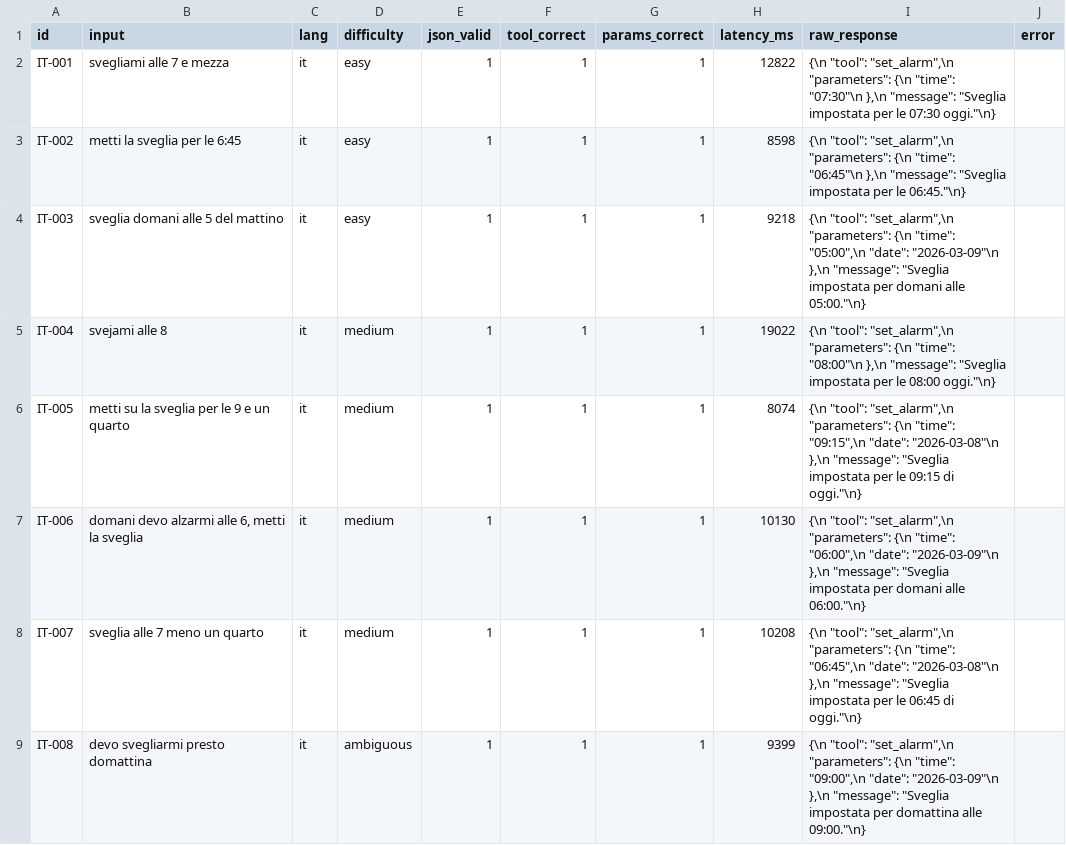
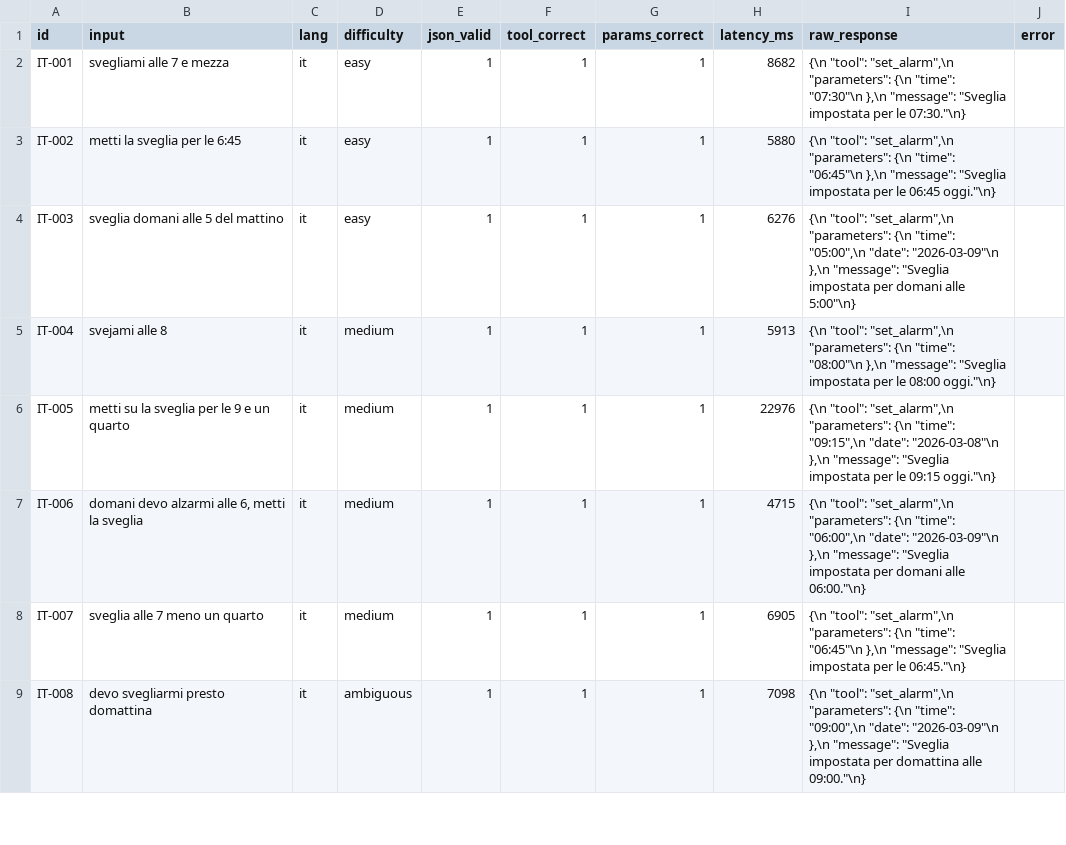
Before and after one commit to rinaldofesta/vesta, a CSV file: scripts/benchmark/results/qwen3-4b.csv, drawn as a sheet; only a part is shown; the diff covers the shown part only.

```diff
--- a/scripts/benchmark/results/qwen3-4b.csv
+++ b/scripts/benchmark/results/qwen3-4b.csv
@@ -1,9 +1,9 @@
 id,input,lang,difficulty,json_valid,tool_correct,params_correct,latency_ms,raw_response,error
-IT-001,"svegliami alle 7 e mezza",it,easy,1,1,1,12822,"{\n  ""tool"": ""set_alarm"",\n  ""parameters"": {\n    ""time"": ""07:30""\n  },\n  ""message"": ""Sveglia impostata per le 07:30 oggi.""\n}",""
-IT-002,"metti la sveglia per le 6:45",it,easy,1,1,1,8598,"{\n  ""tool"": ""set_alarm"",\n  ""parameters"": {\n    ""time"": ""06:45""\n  },\n  ""message"": ""Sveglia impostata per le 06:45.""\n}",""
-IT-003,"sveglia domani alle 5 del mattino",it,easy,1,1,1,9218,"{\n  ""tool"": ""set_alarm"",\n  ""parameters"": {\n    ""time"": ""05:00"",\n    ""date"": ""2026-03-09""\n  },\n  ""message"": ""Sveglia impostata per domani alle 05:00.""\n}",""
-IT-004,"svejami alle 8",it,medium,1,1,1,19022,"{\n  ""tool"": ""set_alarm"",\n  ""parameters"": {\n    ""time"": ""08:00""\n  },\n  ""message"": ""Sveglia impostata per le 08:00 oggi.""\n}",""
-IT-005,"metti su la sveglia per le 9 e un quarto",it,medium,1,1,1,8074,"{\n  ""tool"": ""set_alarm"",\n  ""parameters"": {\n    ""time"": ""09:15"",\n    ""date"": ""2026-03-08""\n  },\n  ""message"": ""Sveglia impostata per le 09:15 di oggi.""\n}",""
-IT-006,"domani devo alzarmi alle 6, metti la sveglia",it,medium,1,1,1,10130,"{\n  ""tool"": ""set_alarm"",\n  ""parameters"": {\n    ""time"": ""06:00"",\n    ""date"": ""2026-03-09""\n  },\n  ""message"": ""Sveglia impostata per domani alle 06:00.""\n}",""
-IT-007,"sveglia alle 7 meno un quarto",it,medium,1,1,1,10208,"{\n  ""tool"": ""set_alarm"",\n  ""parameters"": {\n    ""time"": ""06:45"",\n    ""date"": ""2026-03-08""\n  },\n  ""message"": ""Sveglia impostata per le 06:45 di oggi.""\n}",""
-IT-008,"devo svegliarmi presto domattina",it,ambiguous,1,1,1,9399,"{\n  ""tool"": ""set_alarm"",\n  ""parameters"": {\n    ""time"": ""09:00"",\n    ""date"": ""2026-03-09""\n  },\n  ""message"": ""Sveglia impostata per domattina alle 09:00.""\n}",""
+IT-001,"svegliami alle 7 e mezza",it,easy,1,1,1,8682,"{\n  ""tool"": ""set_alarm"",\n  ""parameters"": {\n    ""time"": ""07:30""\n  },\n  ""message"": ""Sveglia impostata per le 07:30.""\n}",""
+IT-002,"metti la sveglia per le 6:45",it,easy,1,1,1,5880,"{\n  ""tool"": ""set_alarm"",\n  ""parameters"": {\n    ""time"": ""06:45""\n  },\n  ""message"": ""Sveglia impostata per le 06:45 oggi.""\n}",""
+IT-003,"sveglia domani alle 5 del mattino",it,easy,1,1,1,6276,"{\n  ""tool"": ""set_alarm"",\n  ""parameters"": {\n    ""time"": ""05:00"",\n    ""date"": ""2026-03-09""\n  },\n  ""message"": ""Sveglia impostata per domani alle 5:00""\n}",""
+IT-004,"svejami alle 8",it,medium,1,1,1,5913,"{\n  ""tool"": ""set_alarm"",\n  ""parameters"": {\n    ""time"": ""08:00""\n  },\n  ""message"": ""Sveglia impostata per le 08:00 oggi.""\n}",""
+IT-005,"metti su la sveglia per le 9 e un quarto",it,medium,1,1,1,22976,"{\n  ""tool"": ""set_alarm"",\n  ""parameters"": {\n    ""time"": ""09:15"",\n    ""date"": ""2026-03-08""\n  },\n  ""message"": ""Sveglia impostata per le 09:15 oggi.""\n}",""
+IT-006,"domani devo alzarmi alle 6, metti la sveglia",it,medium,1,1,1,4715,"{\n  ""tool"": ""set_alarm"",\n  ""parameters"": {\n    ""time"": ""06:00"",\n    ""date"": ""2026-03-09""\n  },\n  ""message"": ""Sveglia impostata per domani alle 06:00.""\n}",""
+IT-007,"sveglia alle 7 meno un quarto",it,medium,1,1,1,6905,"{\n  ""tool"": ""set_alarm"",\n  ""parameters"": {\n    ""time"": ""06:45""\n  },\n  ""message"": ""Sveglia impostata per le 06:45.""\n}",""
+IT-008,"devo svegliarmi presto domattina",it,ambiguous,1,1,1,7098,"{\n  ""tool"": ""set_alarm"",\n  ""parameters"": {\n    ""time"": ""09:00"",\n    ""date"": ""2026-03-09""\n  },\n  ""message"": ""Sveglia impostata per domattina alle 09:00.""\n}",""
```
Also changed, not shown: 179 edited cells elsewhere in this file, scripts/benchmark/results/qwen3-4b-no-think.csv, 19 other files.
